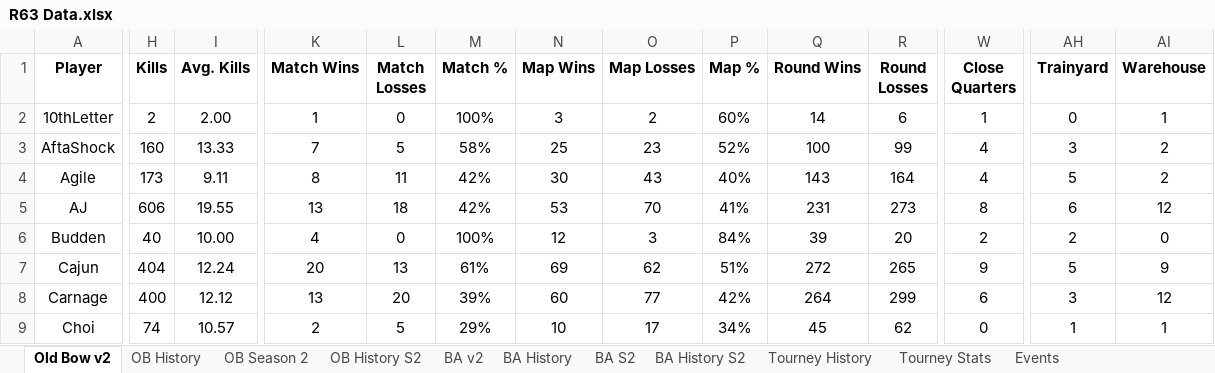
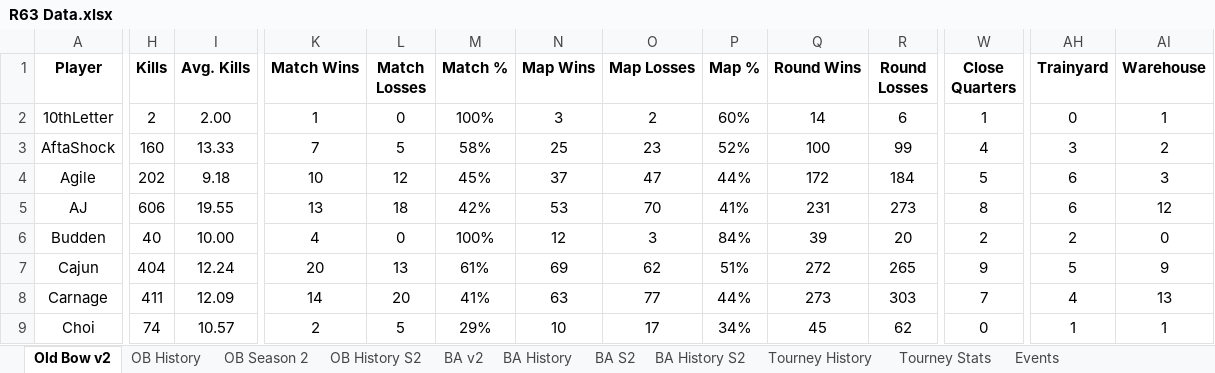
Before and after one commit to brettjmiller8-cpu/r63-stats, an Excel workbook: R63 Data.xlsx, sheet Old Bow v2, drawn as a sheet; only a part is shown, gaps mark what is left out; values as stored, in another font and other column widths than the file's, no borders; the diff covers the shown part only; the diff names each change by its address in the sheet, - before the commit and + after, or states it on an @@ line.

```diff
--- a/R63 Data.xlsx (sheet Old Bow v2)
+++ b/R63 Data.xlsx (sheet Old Bow v2)
-H4 (Kills): 173
+H4 (Kills): 202
-I4 (Avg. Kills): 9.11
+I4 (Avg. Kills): 9.18
-K4 (Match Wins): 8
+K4 (Match Wins): 10
-L4 (Match Losses): 11
+L4 (Match Losses): 12
-M4 (Match %): 42%
+M4 (Match %): 45%
-N4 (Map Wins): 30
+N4 (Map Wins): 37
-O4 (Map Losses): 43
+O4 (Map Losses): 47
-P4 (Map %): 40%
+P4 (Map %): 44%
-Q4 (Round Wins): 143
+Q4 (Round Wins): 172
-R4 (Round Losses): 164
+R4 (Round Losses): 184
-W4 (Close Quarters): 4
+W4 (Close Quarters): 5
-AH4 (Trainyard): 5
+AH4 (Trainyard): 6
-AI4 (Warehouse): 2
+AI4 (Warehouse): 3
-H8 (Kills): 400
+H8 (Kills): 411
-I8 (Avg. Kills): 12.12
+I8 (Avg. Kills): 12.09
-K8 (Match Wins): 13
+K8 (Match Wins): 14
-M8 (Match %): 39%
+M8 (Match %): 41%
-N8 (Map Wins): 60
+N8 (Map Wins): 63
-P8 (Map %): 42%
+P8 (Map %): 44%
-Q8 (Round Wins): 264
+Q8 (Round Wins): 273
-R8 (Round Losses): 299
+R8 (Round Losses): 303
-W8 (Close Quarters): 6
+W8 (Close Quarters): 7
-AH8 (Trainyard): 3
+AH8 (Trainyard): 4
-AI8 (Warehouse): 12
+AI8 (Warehouse): 13
```
Also changed, not shown: 305 edited cells elsewhere in this sheet, sheet OB History S2, sheet OB History, sheet OB Season 2, formulas that keep their value, 3 other files.
